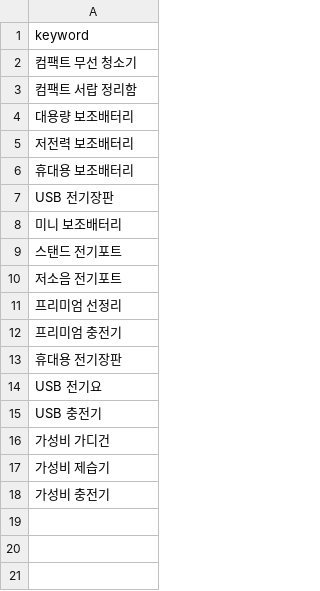
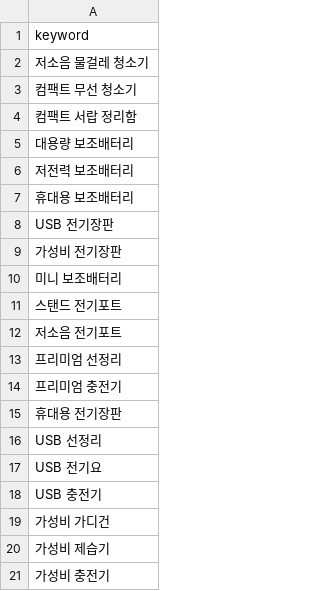
Before and after one commit to hayan-web/gpt-blog-auto, a CSV file: golden_shopping_keywords.csv, drawn as a sheet.

```diff
--- a/golden_shopping_keywords.csv
+++ b/golden_shopping_keywords.csv
@@ -1,2 +1,3 @@
 keyword
+저소음 물걸레 청소기
 컴팩트 무선 청소기
@@ -7,2 +8,3 @@ keyword
 USB 전기장판
+가성비 전기장판
 미니 보조배터리
@@ -13,2 +15,3 @@ USB 전기장판
 휴대용 전기장판
+USB 선정리
 USB 전기요
```
Also changed, not shown: keywords_shopping.csv, 1 other file.
